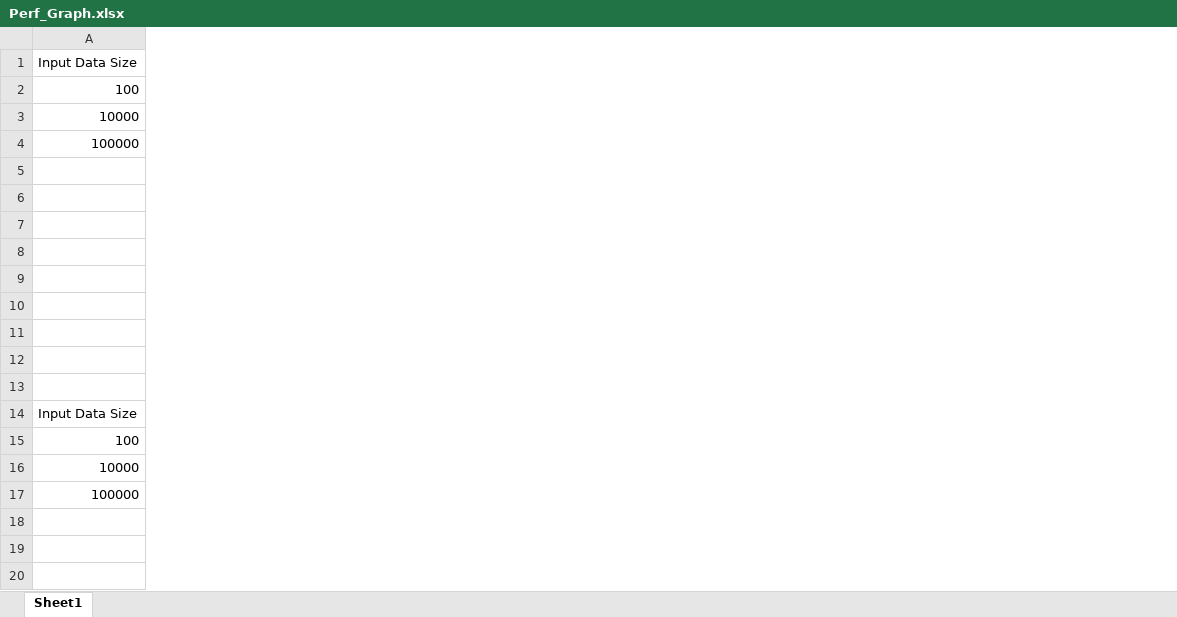
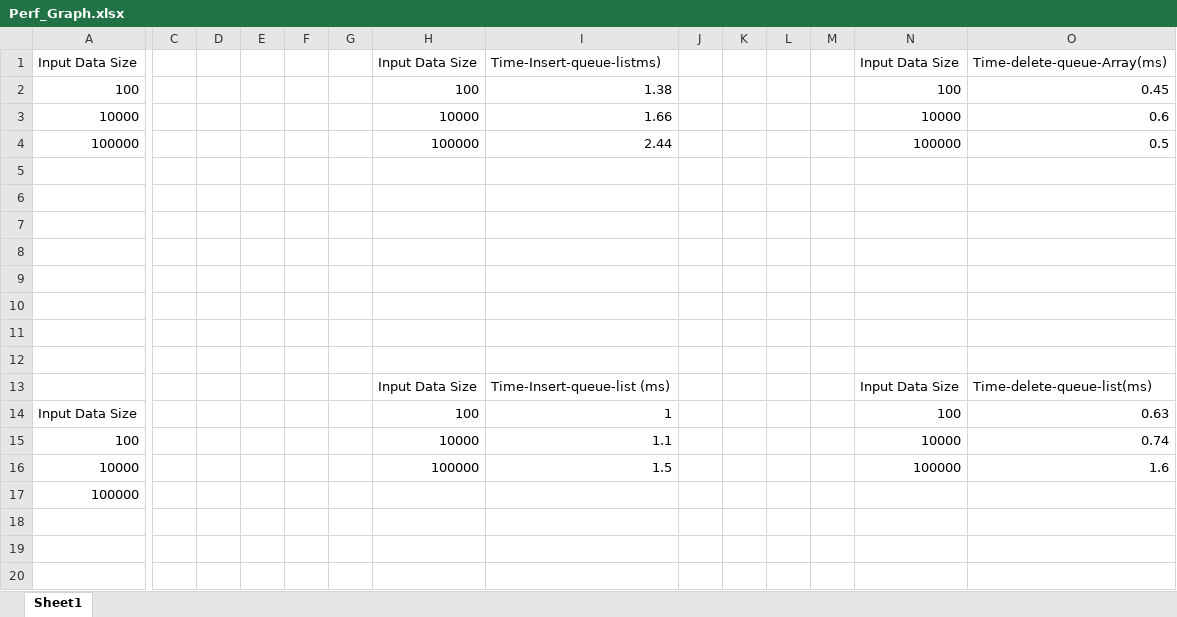
Before and after one commit to vpmasru/sem1ds1, an Excel workbook: Perf_Graph.xlsx, sheet Sheet1, drawn as a sheet; only a part is shown, gaps mark what is left out; values as stored, in another font and other column widths than the file's, no borders; charts and pictures not drawn; rows hold the shown columns only; the diff names each change by its address in the sheet, - before the commit and + after, or states it on an @@ line.

Commit message:
updated graph

```diff
--- a/Perf_Graph.xlsx (sheet Sheet1)
+++ b/Perf_Graph.xlsx (sheet Sheet1)
+column C, empty
+column D, empty
+column E, empty
+column F, empty
+column G, empty
+column H, rows 1-16: Input Data Size | 100 | 10000 | 100000 |  |  |  |  |  |  |  |  | Input Data Size | 100 | 10000 | 100000
+column I, rows 1-16: Time-Insert-queue-listms) | 1.38 | 1.66 | 2.44 |  |  |  |  |  |  |  |  | Time-Insert-queue-list (ms) | 1 | 1.1 | 1.5
+column J, empty
+column K, empty
+column L, empty
+column M, empty
+column N, rows 1-16: Input Data Size | 100 | 10000 | 100000 |  |  |  |  |  |  |  |  | Input Data Size | 100 | 10000 | 100000
+column O, rows 1-16: Time-delete-queue-Array(ms) | 0.45 | 0.6 | 0.5 |  |  |  |  |  |  |  |  | Time-delete-queue-list(ms) | 0.63 | 0.74 | 1.6
-row 13: (empty)
+row 13:  |  |  |  |  |  | Input Data Size | Time-Insert-queue-list (ms) |  |  |  |  | Input Data Size | Time-delete-queue-list(ms)
```
Also changed, not shown: charts or pictures.
